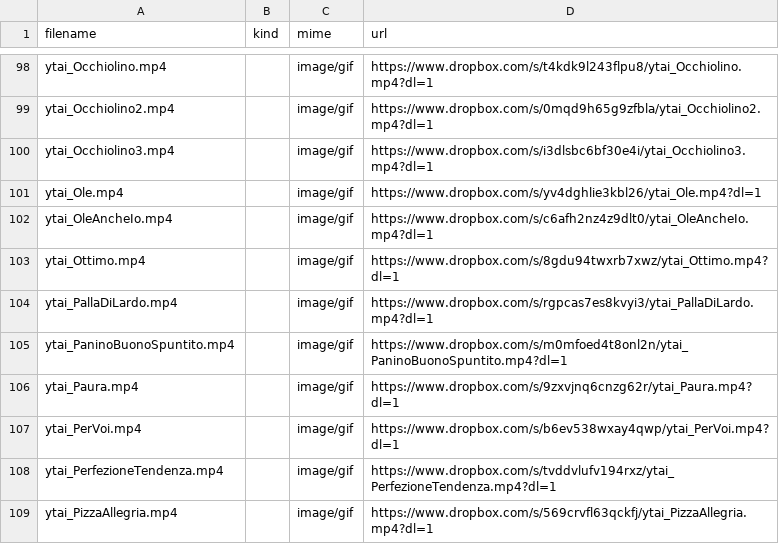
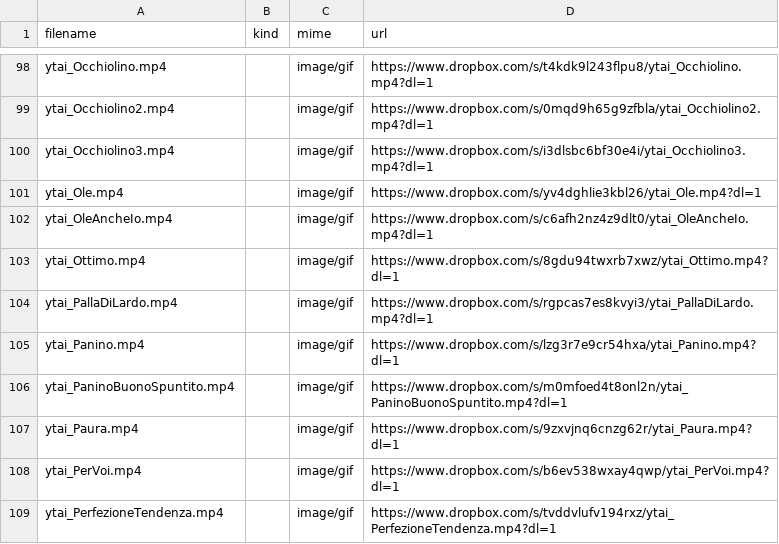
Before and after one commit to benkio/sBots, a CSV file: youtuboAncheIoBot/ytai_list.csv, drawn as a sheet; only a part is shown, gaps mark what is left out; the shorter side is filled out with more unchanged rows.

Commit message:
Add `ytai_Panino`

```diff
--- a/youtuboAncheIoBot/ytai_list.csv
+++ b/youtuboAncheIoBot/ytai_list.csv
@@ -104,2 +104,3 @@ ytai_Ottimo.mp4,,image/gif,https://www.dropbox.com/s/8gdu94twxrb7xwz/ytai_Ottimo
 ytai_PallaDiLardo.mp4,,image/gif,https://www.dropbox.com/s/rgpcas7es8kvyi3/ytai_PallaDiLardo.mp4?dl=1
+ytai_Panino.mp4,,image/gif,https://www.dropbox.com/s/lzg3r7e9cr54hxa/ytai_Panino.mp4?dl=1
 ytai_PaninoBuonoSpuntito.mp4,,image/gif,https://www.dropbox.com/s/m0mfoed4t8onl2n/ytai_PaninoBuonoSpuntito.mp4?dl=1
```
Also changed, not shown: 2 other files.
